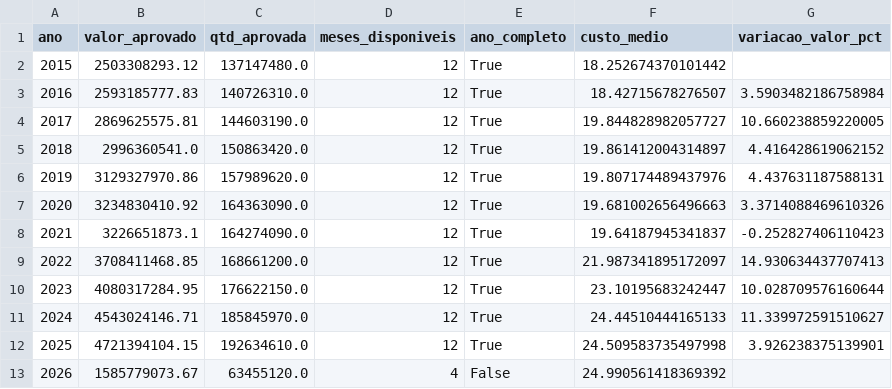
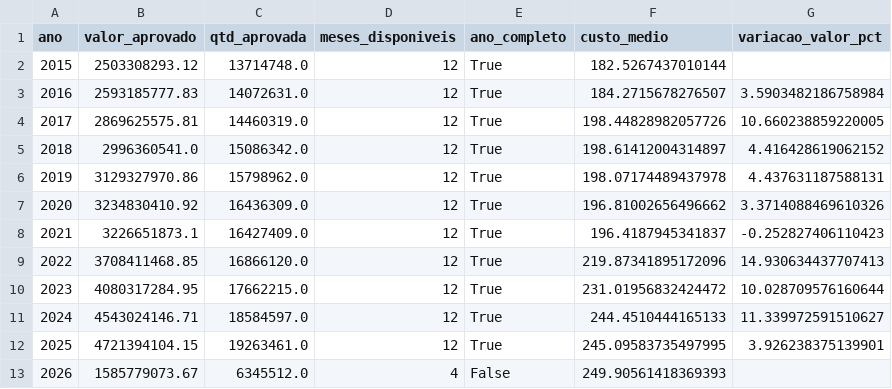
Before and after one commit to isabwllyrr/tcc-dashboard-dialise-sus, a CSV file: dados_tratados/dialise_anual_brasil_total.csv, drawn as a sheet.

```diff
--- a/dados_tratados/dialise_anual_brasil_total.csv
+++ b/dados_tratados/dialise_anual_brasil_total.csv
@@ -1,13 +1,13 @@
 ano,valor_aprovado,qtd_aprovada,meses_disponiveis,ano_completo,custo_medio,variacao_valor_pct
-2015,2503308293.12,137147480.0,12,True,18.252674370101442,
-2016,2593185777.83,140726310.0,12,True,18.42715678276507,3.5903482186758984
-2017,2869625575.81,144603190.0,12,True,19.844828982057727,10.660238859220005
-2018,2996360541.0,150863420.0,12,True,19.861412004314897,4.416428619062152
-2019,3129327970.86,157989620.0,12,True,19.807174489437976,4.437631187588131
-2020,3234830410.92,164363090.0,12,True,19.681002656496663,3.3714088469610326
-2021,3226651873.1,164274090.0,12,True,19.64187945341837,-0.252827406110423
-2022,3708411468.85,168661200.0,12,True,21.987341895172097,14.930634437707413
-2023,4080317284.95,176622150.0,12,True,23.10195683242447,10.028709576160644
-2024,4543024146.71,185845970.0,12,True,24.44510444165133,11.339972591510627
-2025,4721394104.15,192634610.0,12,True,24.509583735497998,3.926238375139901
-2026,1585779073.67,63455120.0,4,False,24.990561418369392,
+2015,2503308293.12,13714748.0,12,True,182.5267437010144,
+2016,2593185777.83,14072631.0,12,True,184.2715678276507,3.5903482186758984
+2017,2869625575.81,14460319.0,12,True,198.44828982057726,10.660238859220005
+2018,2996360541.0,15086342.0,12,True,198.61412004314897,4.416428619062152
+2019,3129327970.86,15798962.0,12,True,198.07174489437978,4.437631187588131
+2020,3234830410.92,16436309.0,12,True,196.81002656496662,3.3714088469610326
+2021,3226651873.1,16427409.0,12,True,196.4187945341837,-0.252827406110423
+2022,3708411468.85,16866120.0,12,True,219.87341895172096,14.930634437707413
+2023,4080317284.95,17662215.0,12,True,231.01956832424472,10.028709576160644
+2024,4543024146.71,18584597.0,12,True,244.4510444165133,11.339972591510627
+2025,4721394104.15,19263461.0,12,True,245.09583735497995,3.926238375139901
+2026,1585779073.67,6345512.0,4,False,249.90561418369393,
```
Also changed, not shown: dados_tratados/dialise_mensal_brasil_por_grupo.csv, dados_tratados/dialise_mensal_brasil_total.csv, 14 other files.
